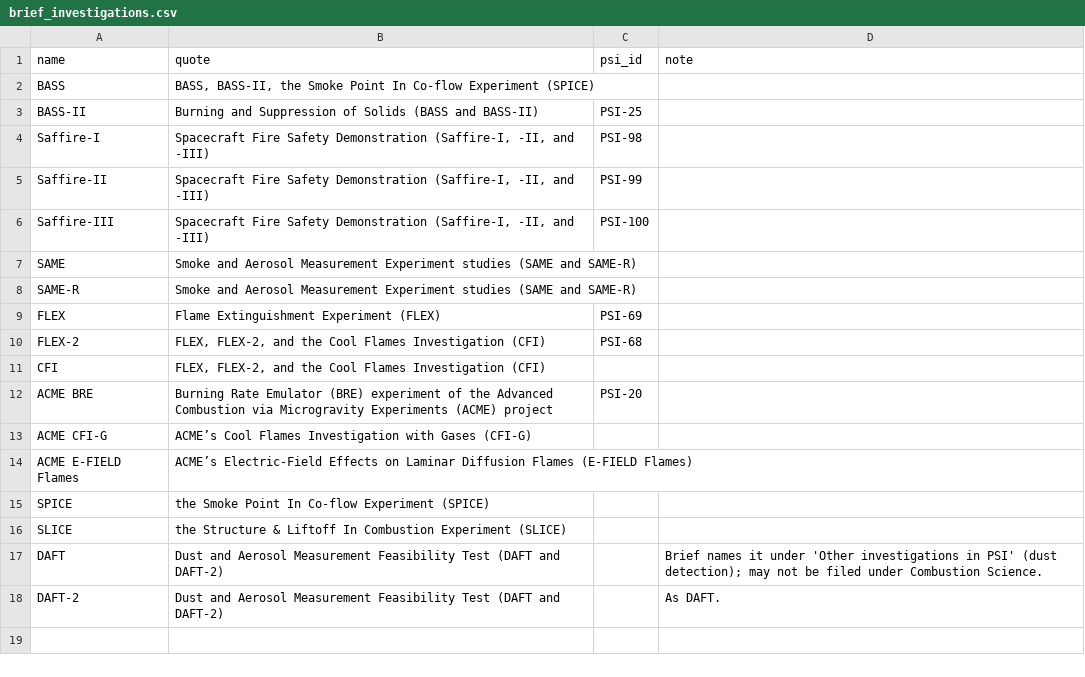
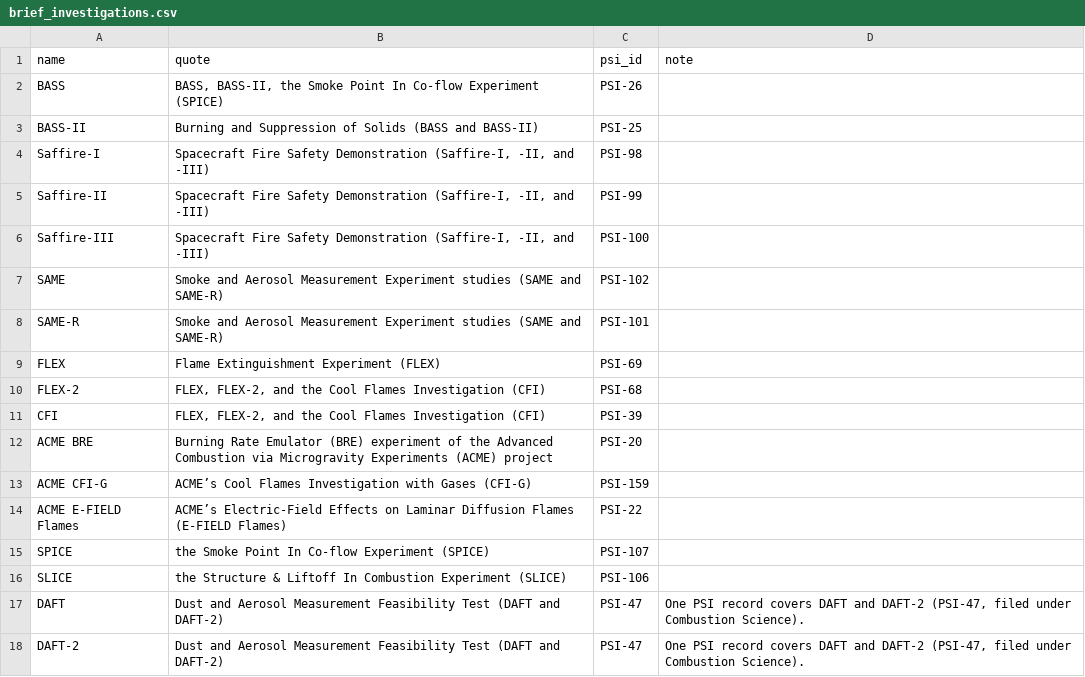
Before and after one commit to znahamama/flame-frontier, a CSV file: data/manual/brief_investigations.csv, drawn as a sheet; the diff names each change by its address in the sheet, - before the commit and + after, or states it on an @@ line.

```diff
--- a/data/manual/brief_investigations.csv
+++ b/data/manual/brief_investigations.csv
-C2 (psi_id): (empty)
+C2 (psi_id): PSI-26
-C7 (psi_id): (empty)
+C7 (psi_id): PSI-102
-C8 (psi_id): (empty)
+C8 (psi_id): PSI-101
-C11 (psi_id): (empty)
+C11 (psi_id): PSI-39
-C13 (psi_id): (empty)
+C13 (psi_id): PSI-159
-C14 (psi_id): (empty)
+C14 (psi_id): PSI-22
-C15 (psi_id): (empty)
+C15 (psi_id): PSI-107
-C16 (psi_id): (empty)
+C16 (psi_id): PSI-106
-C17:C18 (psi_id): (empty)
+C17:C18 (psi_id): PSI-47
-D17 (note): Brief names it under 'Other investigations in PSI' (dust detection); may not be filed under Combustion Science.
+D17 (note): One PSI record covers DAFT and DAFT-2 (PSI-47, filed under Combustion Science).
-D18 (note): As DAFT.
+D18 (note): One PSI record covers DAFT and DAFT-2 (PSI-47, filed under Combustion Science).
```
Also changed, not shown: data/manual/psi_tables.csv, 5 other files.
